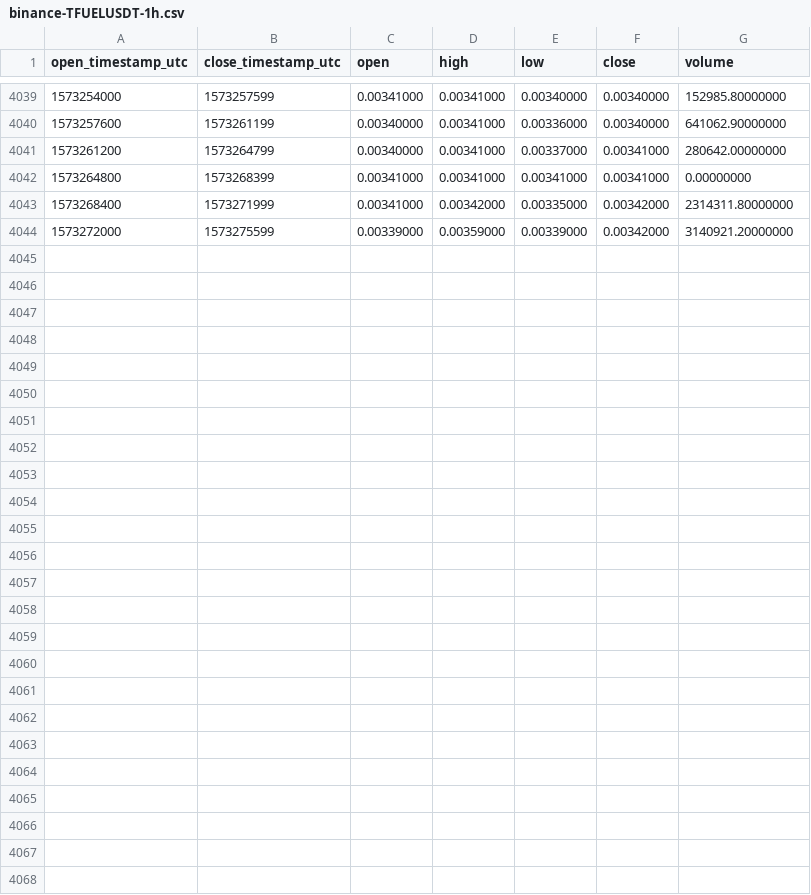
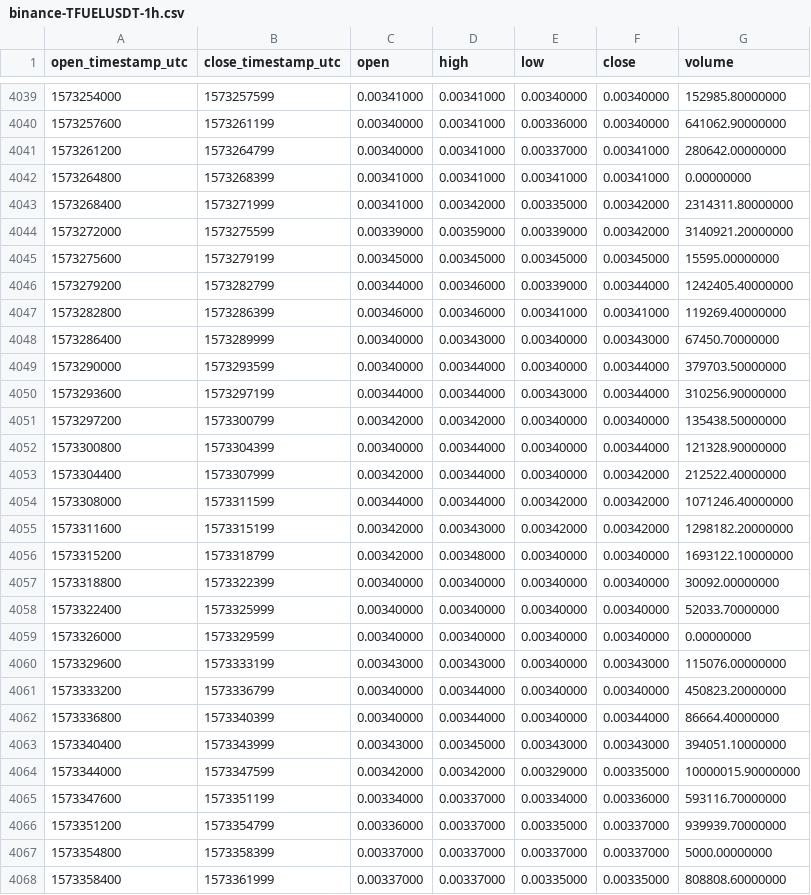
Before and after one commit to cryptobigbro/binance-TFUELUSDT, a CSV file: binance-TFUELUSDT-1h.csv, drawn as a sheet; only a part is shown, gaps mark what is left out; the diff names each change by its address in the sheet, - before the commit and + after, or states it on an @@ line.

Commit message:
Update OHLCV data.

```diff
--- a/binance-TFUELUSDT-1h.csv
+++ b/binance-TFUELUSDT-1h.csv
+row 4045: 1573275600 | 1573279199 | 0.00345000 | 0.00345000 | 0.00345000 | 0.00345000 | 15595.00000000
+row 4046: 1573279200 | 1573282799 | 0.00344000 | 0.00346000 | 0.00339000 | 0.00344000 | 1242405.40000000
+row 4047: 1573282800 | 1573286399 | 0.00346000 | 0.00346000 | 0.00341000 | 0.00341000 | 119269.40000000
+row 4048: 1573286400 | 1573289999 | 0.00340000 | 0.00343000 | 0.00340000 | 0.00343000 | 67450.70000000
+row 4049: 1573290000 | 1573293599 | 0.00340000 | 0.00344000 | 0.00340000 | 0.00344000 | 379703.50000000
+row 4050: 1573293600 | 1573297199 | 0.00344000 | 0.00344000 | 0.00343000 | 0.00344000 | 310256.90000000
+row 4051: 1573297200 | 1573300799 | 0.00342000 | 0.00342000 | 0.00340000 | 0.00340000 | 135438.50000000
+row 4052: 1573300800 | 1573304399 | 0.00340000 | 0.00344000 | 0.00340000 | 0.00344000 | 121328.90000000
+row 4053: 1573304400 | 1573307999 | 0.00342000 | 0.00344000 | 0.00340000 | 0.00342000 | 212522.40000000
+row 4054: 1573308000 | 1573311599 | 0.00344000 | 0.00344000 | 0.00342000 | 0.00342000 | 1071246.40000000
+row 4055: 1573311600 | 1573315199 | 0.00342000 | 0.00343000 | 0.00342000 | 0.00342000 | 1298182.20000000
+row 4056: 1573315200 | 1573318799 | 0.00342000 | 0.00348000 | 0.00340000 | 0.00340000 | 1693122.10000000
+row 4057: 1573318800 | 1573322399 | 0.00340000 | 0.00340000 | 0.00340000 | 0.00340000 | 30092.00000000
+row 4058: 1573322400 | 1573325999 | 0.00340000 | 0.00340000 | 0.00340000 | 0.00340000 | 52033.70000000
+row 4059: 1573326000 | 1573329599 | 0.00340000 | 0.00340000 | 0.00340000 | 0.00340000 | 0.00000000
+row 4060: 1573329600 | 1573333199 | 0.00343000 | 0.00343000 | 0.00340000 | 0.00343000 | 115076.00000000
+row 4061: 1573333200 | 1573336799 | 0.00340000 | 0.00344000 | 0.00340000 | 0.00340000 | 450823.20000000
+row 4062: 1573336800 | 1573340399 | 0.00340000 | 0.00344000 | 0.00340000 | 0.00344000 | 86664.40000000
+row 4063: 1573340400 | 1573343999 | 0.00343000 | 0.00345000 | 0.00343000 | 0.00343000 | 394051.10000000
+row 4064: 1573344000 | 1573347599 | 0.00342000 | 0.00342000 | 0.00329000 | 0.00335000 | 10000015.90000000
+row 4065: 1573347600 | 1573351199 | 0.00334000 | 0.00337000 | 0.00334000 | 0.00336000 | 593116.70000000
+row 4066: 1573351200 | 1573354799 | 0.00336000 | 0.00337000 | 0.00335000 | 0.00337000 | 939939.70000000
+row 4067: 1573354800 | 1573358399 | 0.00337000 | 0.00337000 | 0.00337000 | 0.00337000 | 5000.00000000
+row 4068: 1573358400 | 1573361999 | 0.00337000 | 0.00337000 | 0.00335000 | 0.00335000 | 808808.60000000
```
Also changed, not shown: binance-TFUELUSDT-1d.csv.
